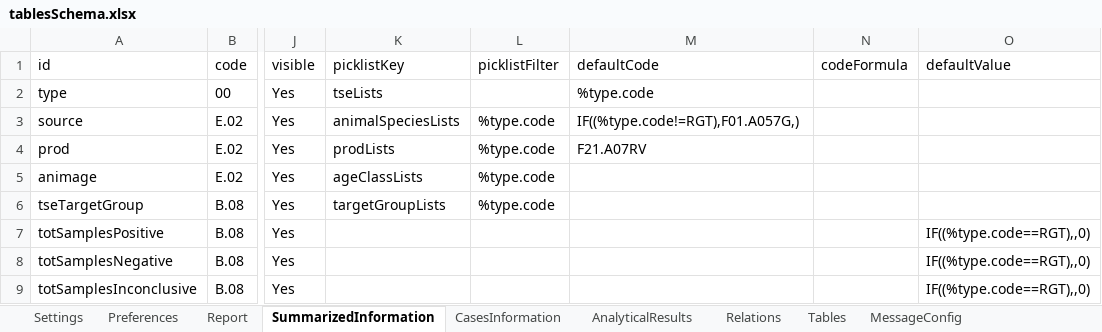
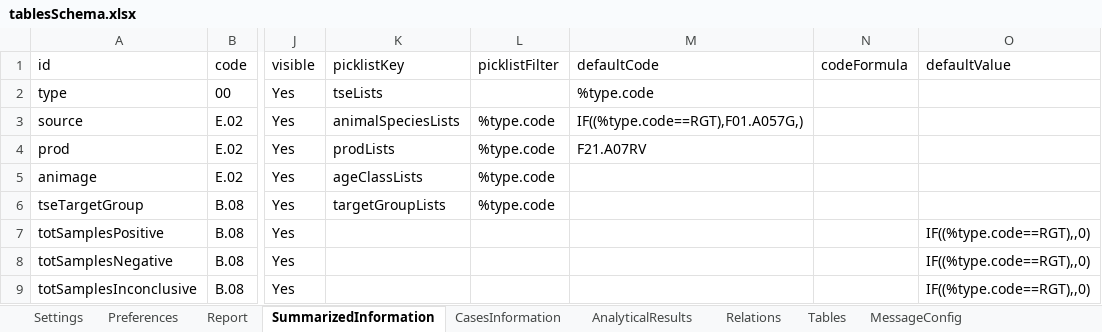
Before and after one commit to openefsa/tse-data-reporting-tool, an Excel workbook: config/tablesSchema.xlsx, sheet SummarizedInformation, drawn as a sheet; only a part is shown, gaps mark what is left out; values as stored, in another font and other column widths than the file's, no borders; table styles not drawn; the diff names each change by its address in the sheet, - before the commit and + after, or states it on an @@ line.

Commit message:
Fixed: sheep is default source only for RGT now

```diff
--- a/config/tablesSchema.xlsx (sheet SummarizedInformation)
+++ b/config/tablesSchema.xlsx (sheet SummarizedInformation)
-M3 (defaultCode): IF((%type.code!=RGT),F01.A057G,)
+M3 (defaultCode): IF((%type.code==RGT),F01.A057G,)
```
Also changed, not shown: 3 other files.
